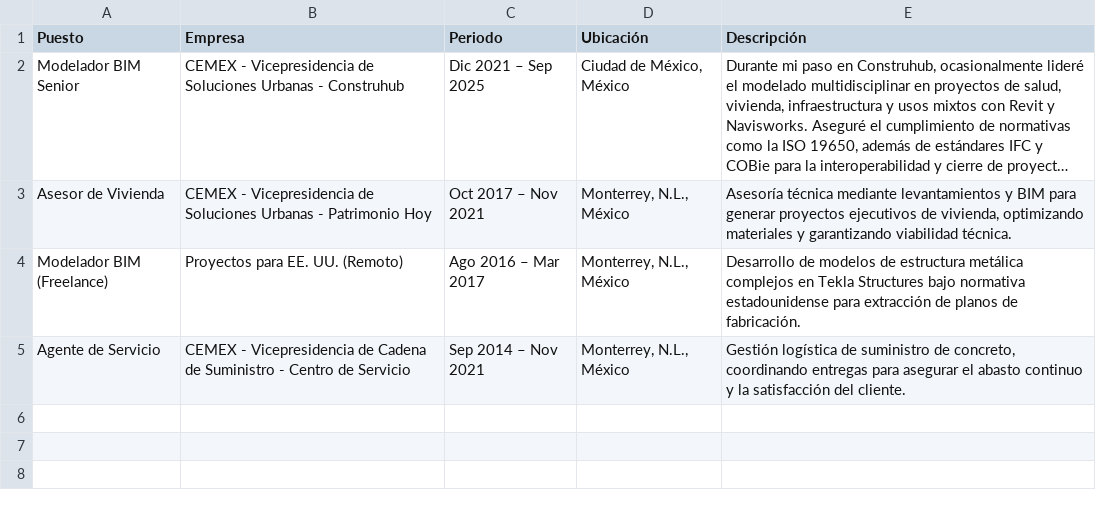
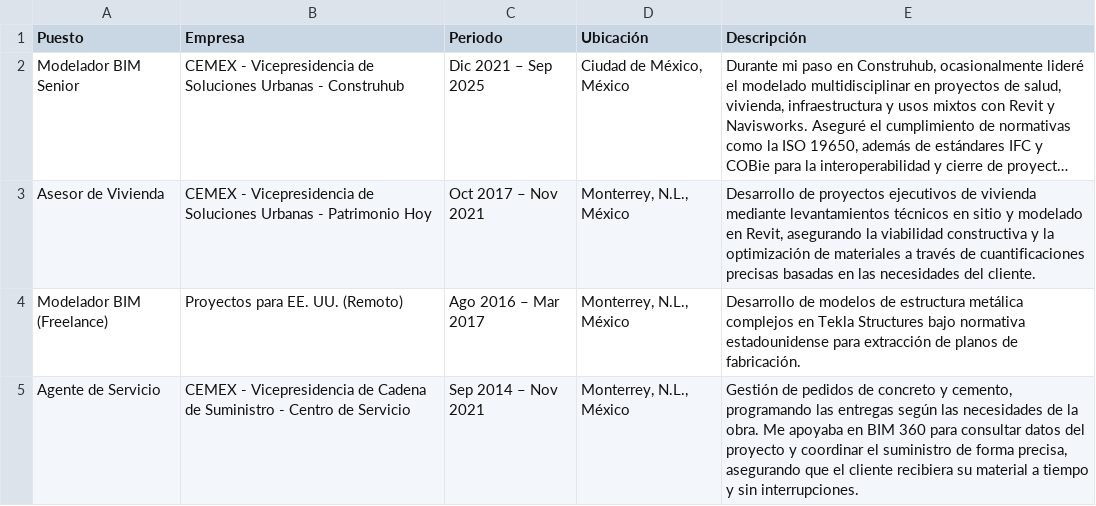
Before and after one commit to eduardoehr89-source/portafolio, a CSV file: CV/Experiencia laboral_cv.csv, drawn as a sheet; long unchanged cells end in …; the diff names each change by its address in the sheet, - before the commit and + after, or states it on an @@ line.

Commit message:
Add files via upload

```diff
--- a/CV/Experiencia laboral_cv.csv
+++ b/CV/Experiencia laboral_cv.csv
-E3 (Descripción): Asesoría técnica mediante levantamientos y BIM para generar proyectos ejecutivos de vivienda, optimizando materiales y garantizando viabilidad técnica.
+E3 (Descripción): Desarrollo de proyectos ejecutivos de vivienda mediante levantamientos técnicos en sitio y modelado en Revit, asegurando la viabilidad constructiva y la optimización de materiales a través de cuantificaciones precisas basadas en las necesidades del cliente.
-E5 (Descripción): Gestión logística de suministro de concreto, coordinando entregas para asegurar el abasto continuo y la satisfacción del cliente.
+E5 (Descripción): Gestión de pedidos de concreto y cemento, programando las entregas según las necesidades de la obra. Me apoyaba en BIM 360 para consultar datos del proyecto y coordinar el suministro de forma precisa, asegurando que el cliente recibiera su material a tiempo y sin interrupciones.
```
